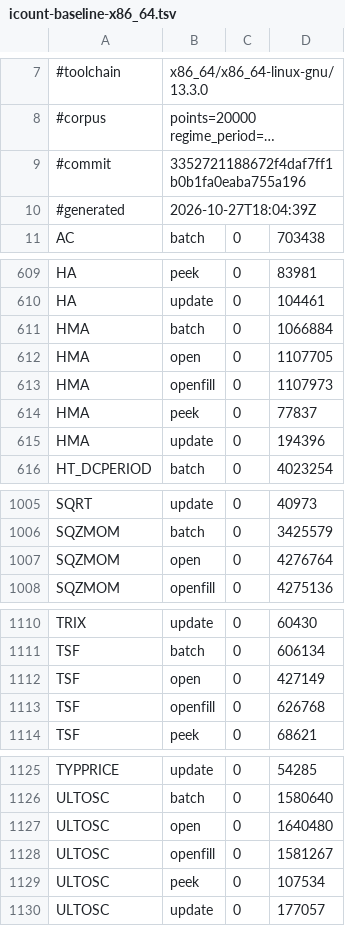
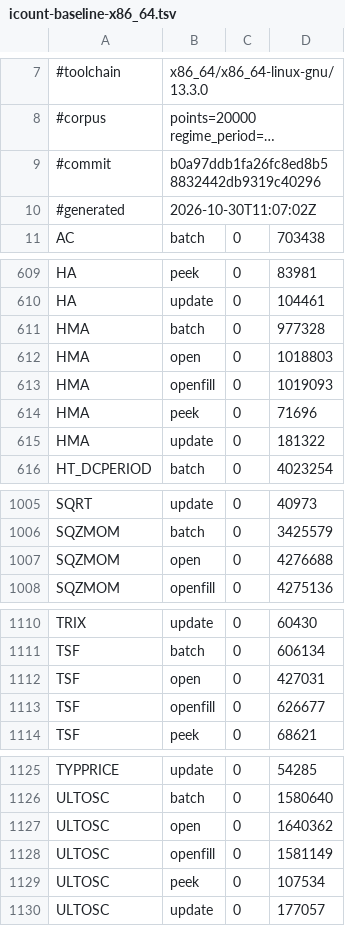
Before and after one commit to SewellZheng/stocks_picker, a TSV file: ta-lib-main/.github/perf/icount-baseline-x86_64.tsv, drawn as a sheet; only a part is shown, gaps mark what is left out; long unchanged cells end in …; the diff names each change by its address in the sheet, - before the commit and + after, or states it on an @@ line.

```diff
--- a/ta-lib-main/.github/perf/icount-baseline-x86_64.tsv
+++ b/ta-lib-main/.github/perf/icount-baseline-x86_64.tsv
-B9: 3352721188672f4daf7ff1b0b1fa0eaba755a196
+B9: b0a97ddb1fa26fc8ed8b58832442db9319c40296
-B10: 2026-10-27T18:04:39Z
+B10: 2026-10-30T11:07:02Z
-D611: 1066884
+D611: 977328
-D612: 1107705
+D612: 1018803
-D613: 1107973
+D613: 1019093
-D614: 77837
+D614: 71696
-D615: 194396
+D615: 181322
-D1007: 4276764
+D1007: 4276688
-D1112: 427149
+D1112: 427031
-D1113: 626768
+D1113: 626677
-D1127: 1640480
+D1127: 1640362
-D1128: 1581267
+D1128: 1581149
```
Also changed, not shown: ta-lib-main/.github/perf/icount-baseline-x86_64-peg.tsv, 51 other files.
